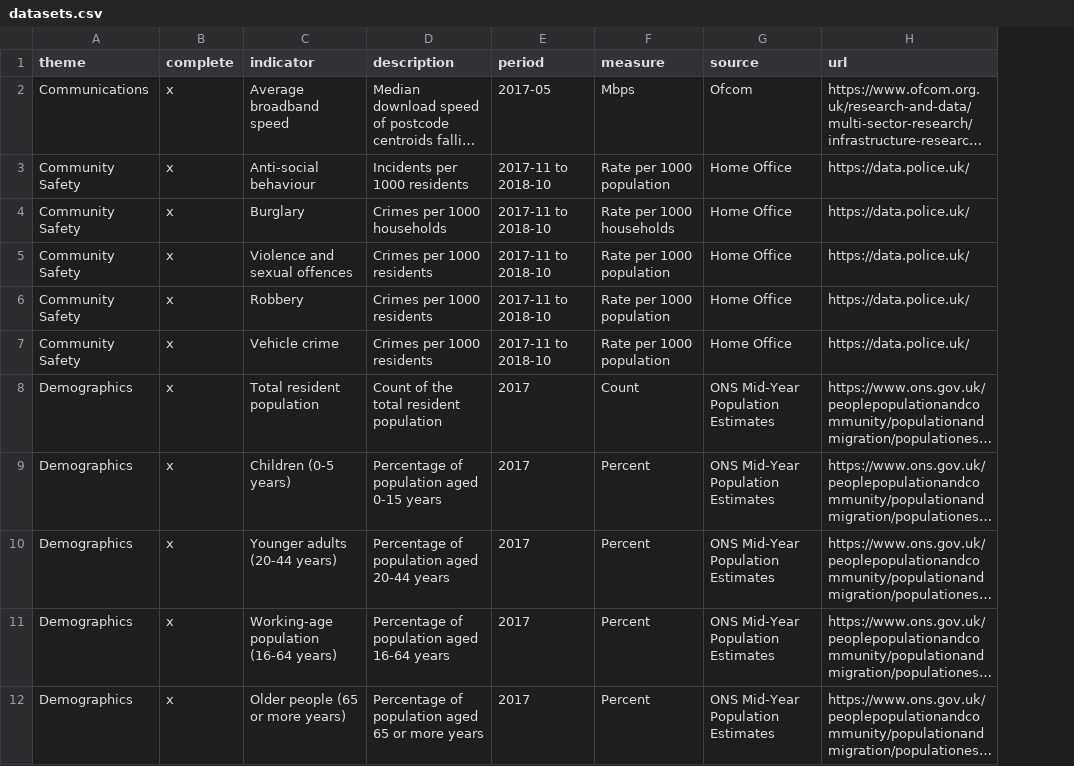
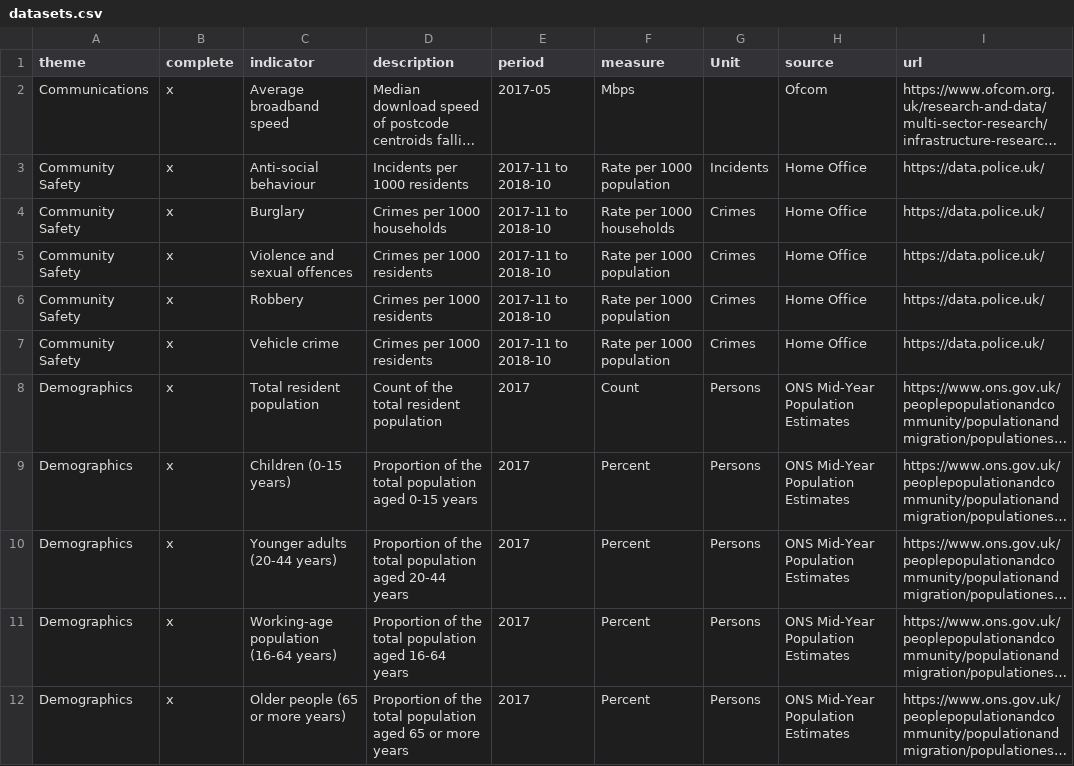
Before and after one commit to traffordDataLab/ward_data, a CSV file: datasets.csv, drawn as a sheet; only a part is shown; long unchanged cells end in …; the diff covers the shown part only; the diff names each change by its address in the sheet, - before the commit and + after, or states it on an @@ line.

```diff
--- a/datasets.csv
+++ b/datasets.csv
+column G (Unit), rows 3-12: Incidents | Crimes | Crimes | Crimes | Crimes | Persons | Persons | Persons | Persons | Persons
-C9 (indicator): Children (0-5 years)
+C9 (indicator): Children (0-15 years)
-D9 (description): Percentage of population aged 0-15 years
+D9 (description): Proportion of the total population aged 0-15 years
-D10 (description): Percentage of population aged…
+D10 (description): Proportion of the total population aged…
-D11 (description): Percentage of population aged…
+D11 (description): Proportion of the total population aged…
-D12 (description): Percentage of population aged…
+D12 (description): Proportion of the total population aged…
```
Also changed, not shown: 1 added row, 7 removed rows and 6 edited cells elsewhere in this file, 3 other files.
